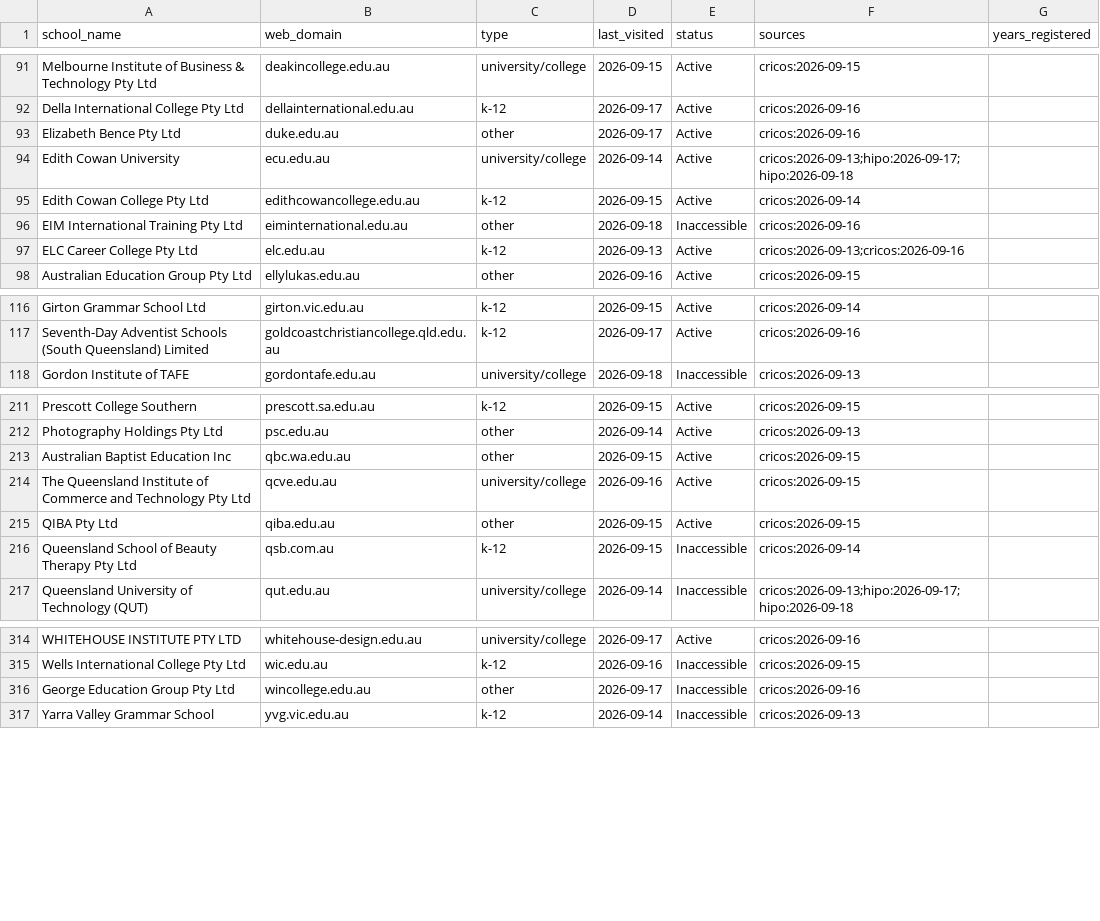
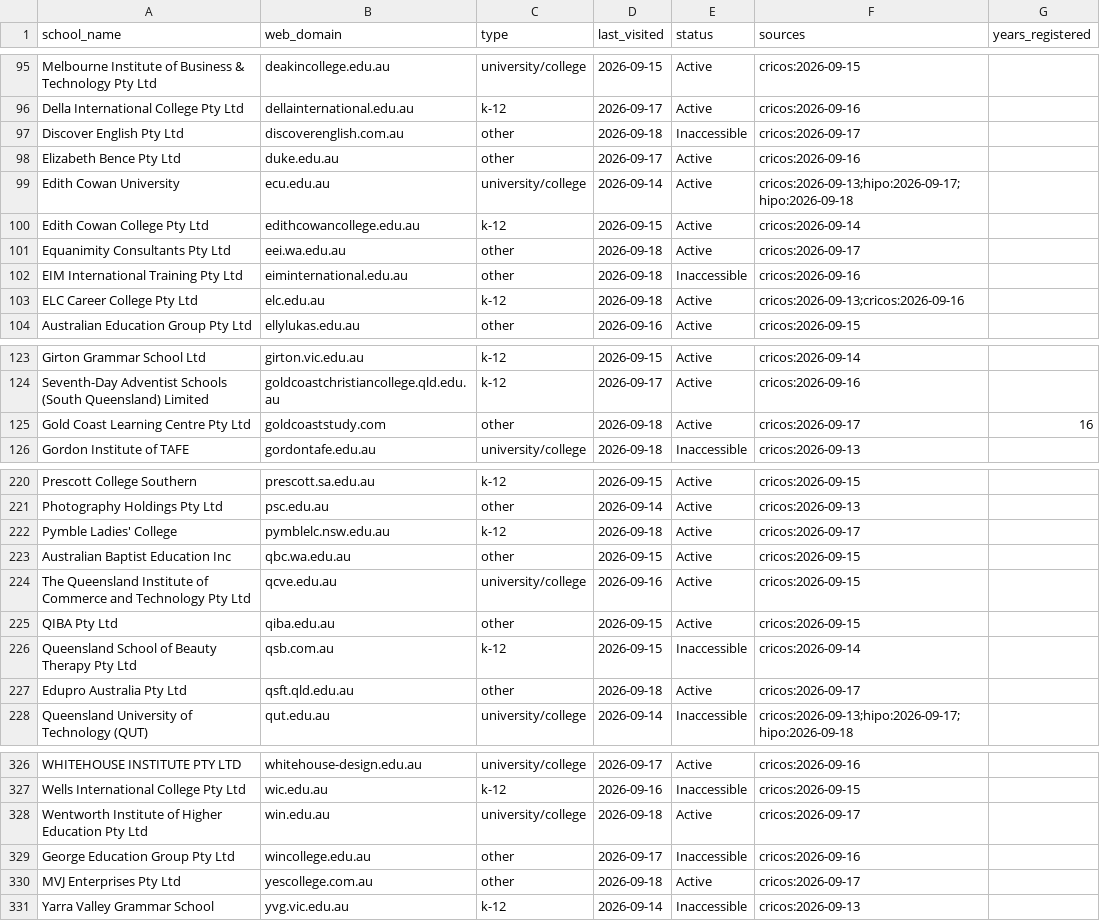
Before and after one commit to yifeiwu/edu-list, a CSV file: data/countries/AU.csv, drawn as a sheet; only a part is shown, gaps mark what is left out; the diff covers the shown part only.

```diff
--- a/data/countries/AU.csv
+++ b/data/countries/AU.csv
@@ -92,2 +96,3 @@ Melbourne Institute of Business & Technology Pty Ltd,deakincollege.edu.au,univer
 Della International College Pty Ltd,dellainternational.edu.au,k-12,2026-09-17,Active,cricos:2026-09-16,
+Discover English Pty Ltd,discoverenglish.com.au,other,2026-09-18,Inaccessible,cricos:2026-09-17,
 Elizabeth Bence Pty Ltd,duke.edu.au,other,2026-09-17,Active,cricos:2026-09-16,
@@ -95,4 +100,5 @@ Edith Cowan University,ecu.edu.au,university/college,2026-09-14,Active,cricos:20
 Edith Cowan College Pty Ltd,edithcowancollege.edu.au,k-12,2026-09-15,Active,cricos:2026-09-14,
+Equanimity Consultants Pty Ltd,eei.wa.edu.au,other,2026-09-18,Active,cricos:2026-09-17,
 EIM International Training Pty Ltd,eiminternational.edu.au,other,2026-09-18,Inaccessible,cricos:2026-09-16,
-ELC Career College Pty Ltd,elc.edu.au,k-12,2026-09-13,Active,cricos:2026-09-13;cricos:2026-09-16,
+ELC Career College Pty Ltd,elc.edu.au,k-12,2026-09-18,Active,cricos:2026-09-13;cricos:2026-09-16,
 Australian Education Group Pty Ltd,ellylukas.edu.au,other,2026-09-16,Active,cricos:2026-09-15,
@@ -117,2 +124,3 @@ Girton Grammar School Ltd,girton.vic.edu.au,k-12,2026-09-15,Active,cricos:2026-0
 Seventh-Day Adventist Schools (South Queensland) Limited,goldcoastchristiancollege.qld.edu.au,k-12,2026-09-17,Active,cricos:2026-09-16,
+Gold Coast Learning Centre Pty Ltd,goldcoaststudy.com,other,2026-09-18,Active,cricos:2026-09-17,16
 Gordon Institute of TAFE,gordontafe.edu.au,university/college,2026-09-18,Inaccessible,cricos:2026-09-13,
@@ -212,2 +221,3 @@ Prescott College Southern,prescott.sa.edu.au,k-12,2026-09-15,Active,cricos:2026-
 Photography Holdings Pty Ltd,psc.edu.au,other,2026-09-14,Active,cricos:2026-09-13,
+Pymble Ladies' College,pymblelc.nsw.edu.au,k-12,2026-09-18,Active,cricos:2026-09-17,
 Australian Baptist Education Inc,qbc.wa.edu.au,other,2026-09-15,Active,cricos:2026-09-15,
@@ -216,2 +226,3 @@ QIBA Pty Ltd,qiba.edu.au,other,2026-09-15,Active,cricos:2026-09-15,
 Queensland School of Beauty Therapy Pty Ltd,qsb.com.au,k-12,2026-09-15,Inaccessible,cricos:2026-09-14,
+Edupro Australia Pty Ltd,qsft.qld.edu.au,other,2026-09-18,Active,cricos:2026-09-17,
 Queensland University of Technology (QUT),qut.edu.au,university/college,2026-09-14,Inaccessible,cricos:2026-09-13;hipo:2026-09-17;hipo:2026-09-18,
@@ -315,3 +327,5 @@ WHITEHOUSE INSTITUTE PTY LTD,whitehouse-design.edu.au,university/college,2026-09
 Wells International College Pty Ltd,wic.edu.au,k-12,2026-09-16,Inaccessible,cricos:2026-09-15,
+Wentworth Institute of Higher Education Pty Ltd,win.edu.au,university/college,2026-09-18,Active,cricos:2026-09-17,
 George Education Group Pty Ltd,wincollege.edu.au,other,2026-09-17,Inaccessible,cricos:2026-09-16,
+MVJ Enterprises Pty Ltd,yescollege.com.au,other,2026-09-18,Active,cricos:2026-09-17,
 Yarra Valley Grammar School,yvg.vic.edu.au,k-12,2026-09-14,Inaccessible,cricos:2026-09-13,
```
Also changed, not shown: 7 added rows elsewhere in this file, data/countries/BG.csv, data/countries/CA.csv, 17 other files.
